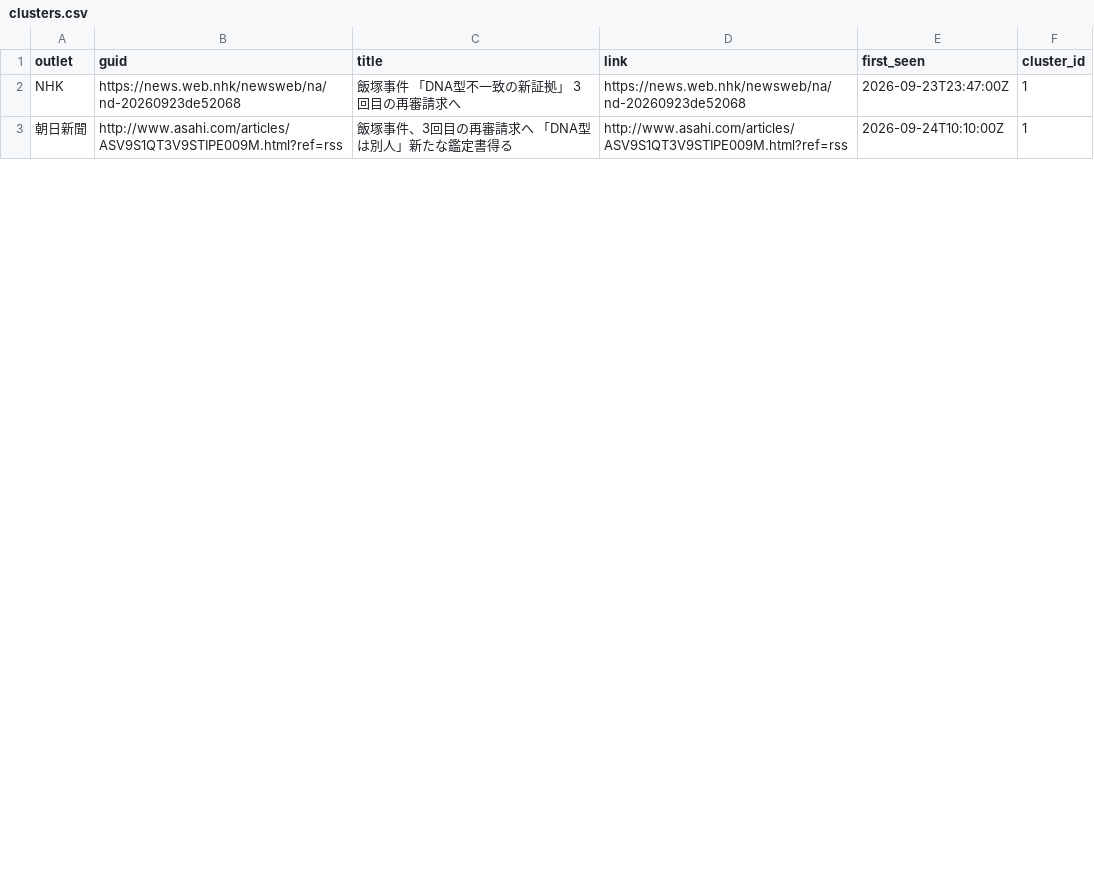
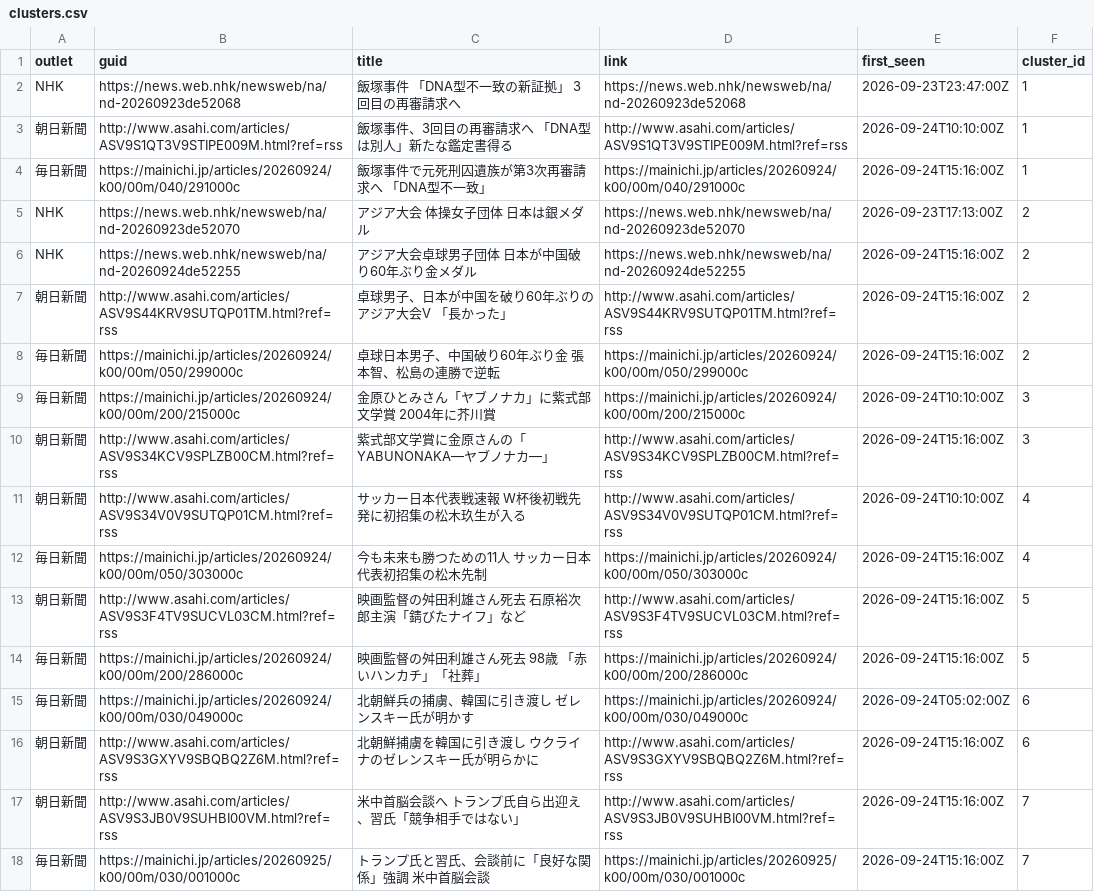
Before and after one commit to twill3c/midashi-sanmenkyo, a CSV file: data/processed/clusters.csv, drawn as a sheet; only a part is shown; the diff covers the shown part only; the diff names each change by its address in the sheet, - before the commit and + after, or states it on an @@ line.

```diff
--- a/data/processed/clusters.csv
+++ b/data/processed/clusters.csv
+row 4: 毎日新聞 | https://mainichi.jp/articles/20260924/k00/00m/040/291000c | 飯塚事件で元死刑囚遺族が第3次再審請求へ 「DNA型不一致」 | https://mainichi.jp/articles/20260924/k00/00m/040/291000c | 2026-09-24T15:16:00Z | 1
+row 5: NHK | https://news.web.nhk/newsweb/na/nd-20260923de52070 | アジア大会 体操女子団体 日本は銀メダル | https://news.web.nhk/newsweb/na/nd-20260923de52070 | 2026-09-23T17:13:00Z | 2
+row 6: NHK | https://news.web.nhk/newsweb/na/nd-20260924de52255 | アジア大会卓球男子団体 日本が中国破り60年ぶり金メダル | https://news.web.nhk/newsweb/na/nd-20260924de52255 | 2026-09-24T15:16:00Z | 2
+row 7: 朝日新聞 | http://www.asahi.com/articles/ASV9S44KRV9SUTQP01TM.html?ref=rss | 卓球男子、日本が中国を破り60年ぶりのアジア大会V 「長かった」 | http://www.asahi.com/articles/ASV9S44KRV9SUTQP01TM.html?ref=rss | 2026-09-24T15:16:00Z | 2
+row 8: 毎日新聞 | https://mainichi.jp/articles/20260924/k00/00m/050/299000c | 卓球日本男子、中国破り60年ぶり金 張本智、松島の連勝で逆転 | https://mainichi.jp/articles/20260924/k00/00m/050/299000c | 2026-09-24T15:16:00Z | 2
+row 9: 毎日新聞 | https://mainichi.jp/articles/20260924/k00/00m/200/215000c | 金原ひとみさん「ヤブノナカ」に紫式部文学賞 2004年に芥川賞 | https://mainichi.jp/articles/20260924/k00/00m/200/215000c | 2026-09-24T10:10:00Z | 3
+row 10: 朝日新聞 | http://www.asahi.com/articles/ASV9S34KCV9SPLZB00CM.html?ref=rss | 紫式部文学賞に金原さんの「YABUNONAKA―ヤブノナカ―」 | http://www.asahi.com/articles/ASV9S34KCV9SPLZB00CM.html?ref=rss | 2026-09-24T15:16:00Z | 3
+row 11: 朝日新聞 | http://www.asahi.com/articles/ASV9S34V0V9SUTQP01CM.html?ref=rss | サッカー日本代表戦速報 W杯後初戦先発に初招集の松木玖生が入る | http://www.asahi.com/articles/ASV9S34V0V9SUTQP01CM.html?ref=rss | 2026-09-24T10:10:00Z | 4
+row 12: 毎日新聞 | https://mainichi.jp/articles/20260924/k00/00m/050/303000c | 今も未来も勝つための11人 サッカー日本代表初招集の松木先制 | https://mainichi.jp/articles/20260924/k00/00m/050/303000c | 2026-09-24T15:16:00Z | 4
+row 13: 朝日新聞 | http://www.asahi.com/articles/ASV9S3F4TV9SUCVL03CM.html?ref=rss | 映画監督の舛田利雄さん死去 石原裕次郎主演「錆びたナイフ」など | http://www.asahi.com/articles/ASV9S3F4TV9SUCVL03CM.html?ref=rss | 2026-09-24T15:16:00Z | 5
+row 14: 毎日新聞 | https://mainichi.jp/articles/20260924/k00/00m/200/286000c | 映画監督の舛田利雄さん死去 98歳 「赤いハンカチ」「社葬」 | https://mainichi.jp/articles/20260924/k00/00m/200/286000c | 2026-09-24T15:16:00Z | 5
+row 15: 毎日新聞 | https://mainichi.jp/articles/20260924/k00/00m/030/049000c | 北朝鮮兵の捕虜、韓国に引き渡し ゼレンスキー氏が明かす | https://mainichi.jp/articles/20260924/k00/00m/030/049000c | 2026-09-24T05:02:00Z | 6
+row 16: 朝日新聞 | http://www.asahi.com/articles/ASV9S3GXYV9SBQBQ2Z6M.html?ref=rss | 北朝鮮捕虜を韓国に引き渡し ウクライナのゼレンスキー氏が明らかに | http://www.asahi.com/articles/ASV9S3GXYV9SBQBQ2Z6M.html?ref=rss | 2026-09-24T15:16:00Z | 6
+row 17: 朝日新聞 | http://www.asahi.com/articles/ASV9S3JB0V9SUHBI00VM.html?ref=rss | 米中首脳会談へ トランプ氏自ら出迎え、習氏「競争相手ではない」 | http://www.asahi.com/articles/ASV9S3JB0V9SUHBI00VM.html?ref=rss | 2026-09-24T15:16:00Z | 7
+row 18: 毎日新聞 | https://mainichi.jp/articles/20260925/k00/00m/030/001000c | トランプ氏と習氏、会談前に「良好な関係」強調 米中首脳会談 | https://mainichi.jp/articles/20260925/k00/00m/030/001000c | 2026-09-24T15:16:00Z | 7
```
Also changed, not shown: 7 removed rows and 29 edited cells elsewhere in this file, data/ledger.csv, data/processed/stats.csv, 5 other files.
